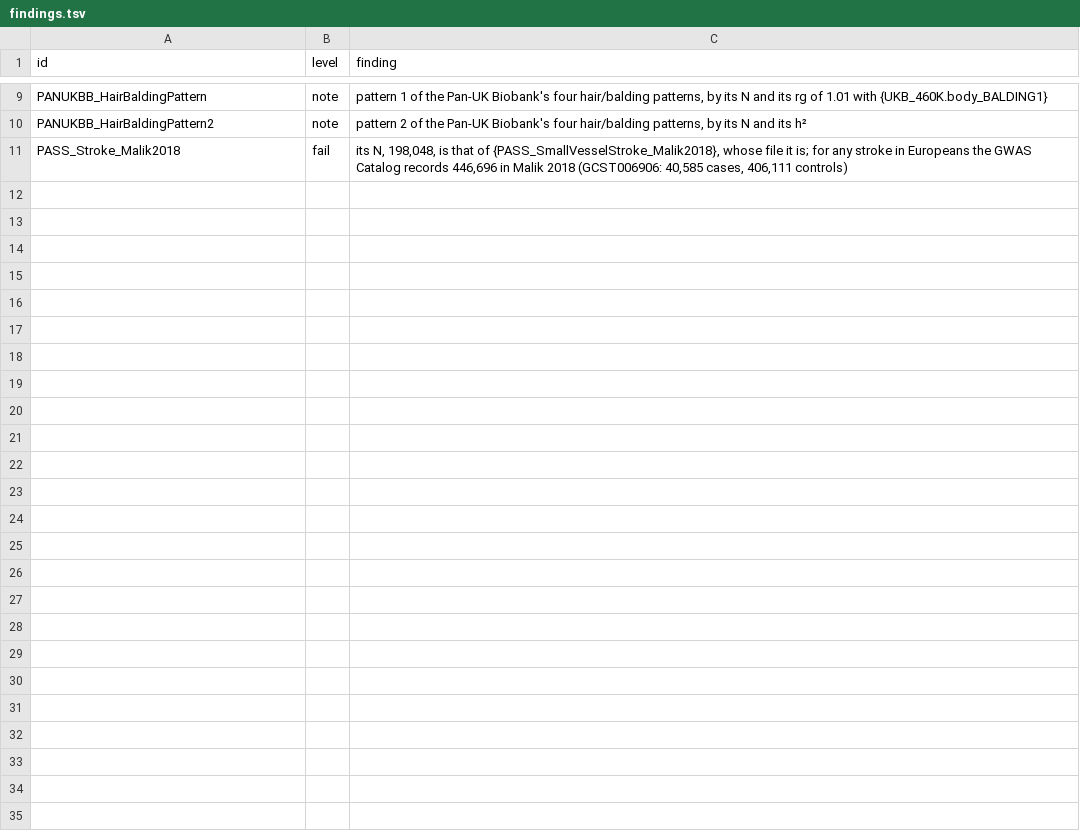
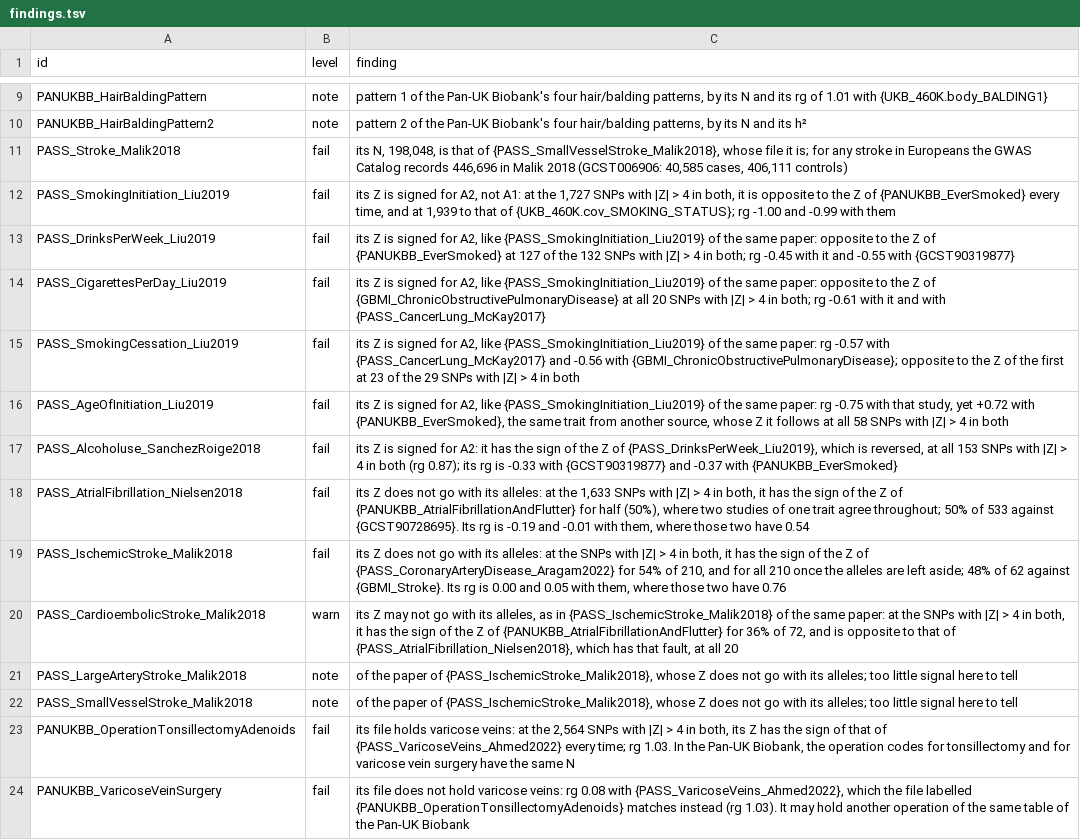
Before and after one commit to gwassumstats/gwassumstats.github.io, a TSV file: data/findings.tsv, drawn as a sheet; only a part is shown, gaps mark what is left out; the diff names each change by its address in the sheet, - before the commit and + after, or states it on an @@ line.

```diff
--- a/data/findings.tsv
+++ b/data/findings.tsv
+row 12: PASS_SmokingInitiation_Liu2019 | fail | its Z is signed for A2, not A1: at the 1,727 SNPs with |Z| > 4 in both, it is opposite to the Z of {PANUKBB_EverSmoked} every time, and at 1,939 to that of {UKB_460K.cov_SMOKING_STATUS}; rg -1.00 and -0.99 with them
+row 13: PASS_DrinksPerWeek_Liu2019 | fail | its Z is signed for A2, like {PASS_SmokingInitiation_Liu2019} of the same paper: opposite to the Z of {PANUKBB_EverSmoked} at 127 of the 132 SNPs with |Z| > 4 in both; rg -0.45 with it and -0.55 with {GCST90319877}
+row 14: PASS_CigarettesPerDay_Liu2019 | fail | its Z is signed for A2, like {PASS_SmokingInitiation_Liu2019} of the same paper: opposite to the Z of {GBMI_ChronicObstructivePulmonaryDisease} at all 20 SNPs with |Z| > 4 in both; rg -0.61 with it and with {PASS_CancerLung_McKay2017}
+row 15: PASS_SmokingCessation_Liu2019 | fail | its Z is signed for A2, like {PASS_SmokingInitiation_Liu2019} of the same paper: rg -0.57 with {PASS_CancerLung_McKay2017} and -0.56 with {GBMI_ChronicObstructivePulmonaryDisease}; opposite to the Z of the first at 23 of the 29 SNPs with |Z| > 4 in both
+row 16: PASS_AgeOfInitiation_Liu2019 | fail | its Z is signed for A2, like {PASS_SmokingInitiation_Liu2019} of the same paper: rg -0.75 with that study, yet +0.72 with {PANUKBB_EverSmoked}, the same trait from another source, whose Z it follows at all 58 SNPs with |Z| > 4 in both
+row 17: PASS_Alcoholuse_SanchezRoige2018 | fail | its Z is signed for A2: it has the sign of the Z of {PASS_DrinksPerWeek_Liu2019}, which is reversed, at all 153 SNPs with |Z| > 4 in both (rg 0.87); its rg is -0.33 with {GCST90319877} and -0.37 with {PANUKBB_EverSmoked}
+row 18: PASS_AtrialFibrillation_Nielsen2018 | fail | its Z does not go with its alleles: at the 1,633 SNPs with |Z| > 4 in both, it has the sign of the Z of {PANUKBB_AtrialFibrillationAndFlutter} for half (50%), where two studies of one trait agree throughout; 50% of 533 against {GCST90728695}. Its rg is -0.19 and -0.01 with them, where those two have 0.54
+row 19: PASS_IschemicStroke_Malik2018 | fail | its Z does not go with its alleles: at the SNPs with |Z| > 4 in both, it has the sign of the Z of {PASS_CoronaryArteryDisease_Aragam2022} for 54% of 210, and for all 210 once the alleles are left aside; 48% of 62 against {GBMI_Stroke}. Its rg is 0.00 and 0.05 with them, where those two have 0.76
+row 20: PASS_CardioembolicStroke_Malik2018 | warn | its Z may not go with its alleles, as in {PASS_IschemicStroke_Malik2018} of the same paper: at the SNPs with |Z| > 4 in both, it has the sign of the Z of {PANUKBB_AtrialFibrillationAndFlutter} for 36% of 72, and is opposite to that of {PASS_AtrialFibrillation_Nielsen2018}, which has that fault, at all 20
+row 21: PASS_LargeArteryStroke_Malik2018 | note | of the paper of {PASS_IschemicStroke_Malik2018}, whose Z does not go with its alleles; too little signal here to tell
+row 22: PASS_SmallVesselStroke_Malik2018 | note | of the paper of {PASS_IschemicStroke_Malik2018}, whose Z does not go with its alleles; too little signal here to tell
+row 23: PANUKBB_OperationTonsillectomyAdenoids | fail | its file holds varicose veins: at the 2,564 SNPs with |Z| > 4 in both, its Z has the sign of that of {PASS_VaricoseVeins_Ahmed2022} every time; rg 1.03. In the Pan-UK Biobank, the operation codes for tonsillectomy and for varicose vein surgery have the same N
+row 24: PANUKBB_VaricoseVeinSurgery | fail | its file does not hold varicose veins: rg 0.08 with {PASS_VaricoseVeins_Ahmed2022}, which the file labelled {PANUKBB_OperationTonsillectomyAdenoids} matches instead (rg 1.03). It may hold another operation of the same table of the Pan-UK Biobank
```
Also changed, not shown: data/labels.tsv, data/names.tsv, 6 other files.
